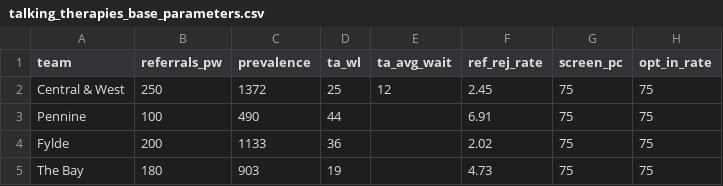
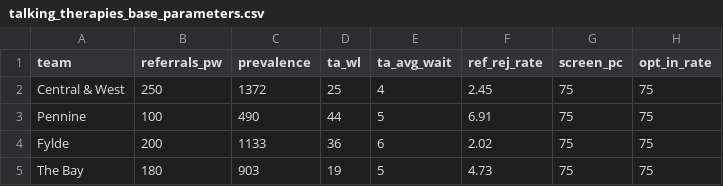
Before and after one commit to MightyAtom220474/IAPT-Pathway-DES, a CSV file: .streamlit/talking_therapies_base_parameters.csv, drawn as a sheet; only a part is shown; the diff names each change by its address in the sheet, - before the commit and + after, or states it on an @@ line.

Commit message:
CSV: still some vaules missing so added

```diff
--- a/.streamlit/talking_therapies_base_parameters.csv
+++ b/.streamlit/talking_therapies_base_parameters.csv
-E2 (ta_avg_wait): 12
+E2 (ta_avg_wait): 4
-E3 (ta_avg_wait): (empty)
+E3 (ta_avg_wait): 5
-E4 (ta_avg_wait): (empty)
+E4 (ta_avg_wait): 6
-E5 (ta_avg_wait): (empty)
+E5 (ta_avg_wait): 5
```
